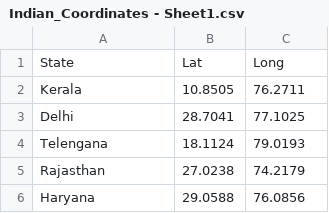
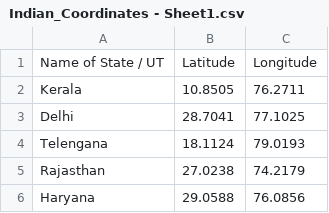
Before and after one commit to Prabindas001/COVID-19, a CSV file: Indian_Coordinates - Sheet1.csv, drawn as a sheet; only a part is shown; removed rows and columns are numbered as before the commit, all else as after; the diff names each change by its address in the sheet, - before the commit and + after, or states it on an @@ line.

Commit message:
Update Indian_Coordinates - Sheet1.csv

```diff
--- a/Indian_Coordinates - Sheet1.csv
+++ b/Indian_Coordinates - Sheet1.csv
-row 1: State | Lat | Long
+row 1: Name of State / UT | Latitude | Longitude
```
